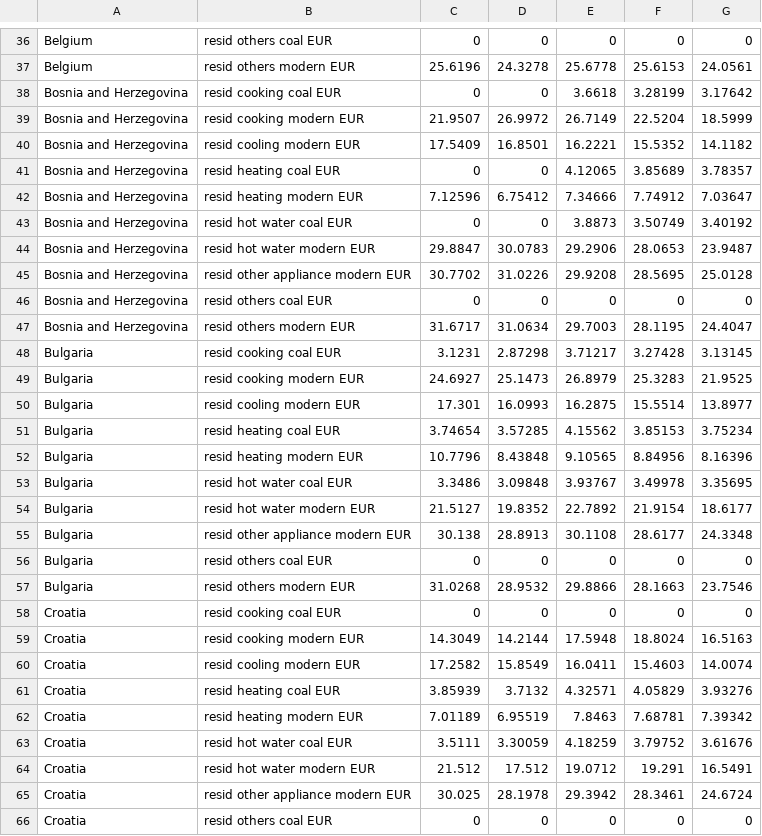
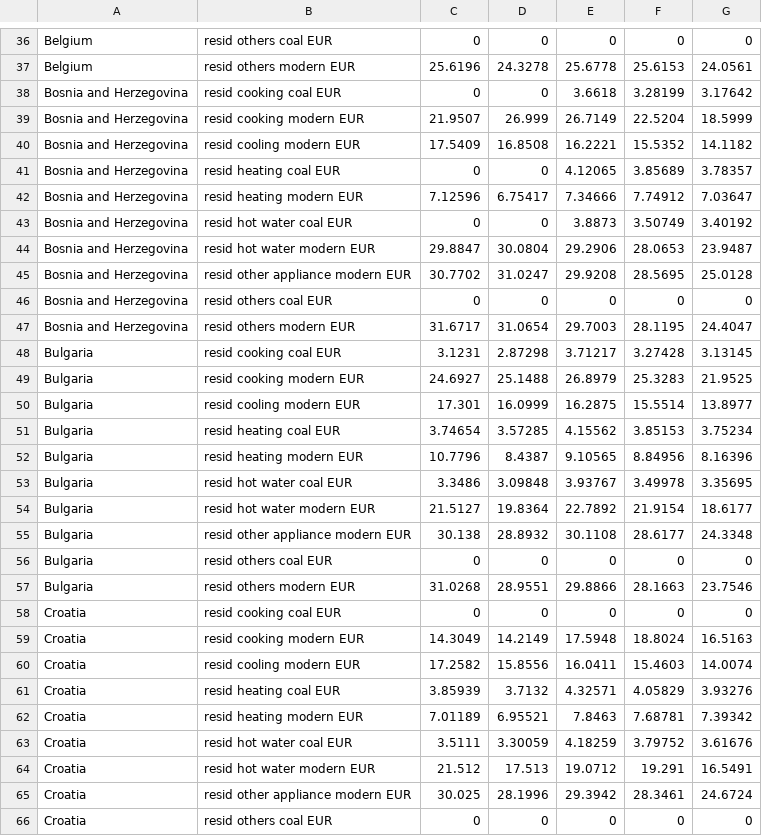
Before and after one commit to bc3LC-GCAMEurope/gcam-core, a CSV file: input/gcamdata/inst/extdata/gcam-europe/A44.CalPrice_bld_EUR.csv, drawn as a sheet; only a part is shown, gaps mark what is left out; the diff covers the shown part only.

Commit message:
adj bld prices eur

```diff
--- a/input/gcamdata/inst/extdata/gcam-europe/A44.CalPrice_bld_EUR.csv
+++ b/input/gcamdata/inst/extdata/gcam-europe/A44.CalPrice_bld_EUR.csv
@@ -38,29 +38,29 @@ Belgium,resid others modern EUR,25.6196,24.3278,25.6778,25.6153,24.0561
 Bosnia and Herzegovina,resid cooking coal EUR,0,0,3.6618,3.28199,3.17642
-Bosnia and Herzegovina,resid cooking modern EUR,21.9507,26.9972,26.7149,22.5204,18.5999
-Bosnia and Herzegovina,resid cooling modern EUR,17.5409,16.8501,16.2221,15.5352,14.1182
+Bosnia and Herzegovina,resid cooking modern EUR,21.9507,26.999,26.7149,22.5204,18.5999
+Bosnia and Herzegovina,resid cooling modern EUR,17.5409,16.8508,16.2221,15.5352,14.1182
 Bosnia and Herzegovina,resid heating coal EUR,0,0,4.12065,3.85689,3.78357
-Bosnia and Herzegovina,resid heating modern EUR,7.12596,6.75412,7.34666,7.74912,7.03647
+Bosnia and Herzegovina,resid heating modern EUR,7.12596,6.75417,7.34666,7.74912,7.03647
 Bosnia and Herzegovina,resid hot water coal EUR,0,0,3.8873,3.50749,3.40192
-Bosnia and Herzegovina,resid hot water modern EUR,29.8847,30.0783,29.2906,28.0653,23.9487
-Bosnia and Herzegovina,resid other appliance modern EUR,30.7702,31.0226,29.9208,28.5695,25.0128
+Bosnia and Herzegovina,resid hot water modern EUR,29.8847,30.0804,29.2906,28.0653,23.9487
+Bosnia and Herzegovina,resid other appliance modern EUR,30.7702,31.0247,29.9208,28.5695,25.0128
 Bosnia and Herzegovina,resid others coal EUR,0,0,0,0,0
-Bosnia and Herzegovina,resid others modern EUR,31.6717,31.0634,29.7003,28.1195,24.4047
+Bosnia and Herzegovina,resid others modern EUR,31.6717,31.0654,29.7003,28.1195,24.4047
 Bulgaria,resid cooking coal EUR,3.1231,2.87298,3.71217,3.27428,3.13145
-Bulgaria,resid cooking modern EUR,24.6927,25.1473,26.8979,25.3283,21.9525
-Bulgaria,resid cooling modern EUR,17.301,16.0993,16.2875,15.5514,13.8977
+Bulgaria,resid cooking modern EUR,24.6927,25.1488,26.8979,25.3283,21.9525
+Bulgaria,resid cooling modern EUR,17.301,16.0999,16.2875,15.5514,13.8977
 Bulgaria,resid heating coal EUR,3.74654,3.57285,4.15562,3.85153,3.75234
-Bulgaria,resid heating modern EUR,10.7796,8.43848,9.10565,8.84956,8.16396
+Bulgaria,resid heating modern EUR,10.7796,8.4387,9.10565,8.84956,8.16396
 Bulgaria,resid hot water coal EUR,3.3486,3.09848,3.93767,3.49978,3.35695
-Bulgaria,resid hot water modern EUR,21.5127,19.8352,22.7892,21.9154,18.6177
-Bulgaria,resid other appliance modern EUR,30.138,28.8913,30.1108,28.6177,24.3348
+Bulgaria,resid hot water modern EUR,21.5127,19.8364,22.7892,21.9154,18.6177
+Bulgaria,resid other appliance modern EUR,30.138,28.8932,30.1108,28.6177,24.3348
 Bulgaria,resid others coal EUR,0,0,0,0,0
-Bulgaria,resid others modern EUR,31.0268,28.9532,29.8866,28.1663,23.7546
+Bulgaria,resid others modern EUR,31.0268,28.9551,29.8866,28.1663,23.7546
 Croatia,resid cooking coal EUR,0,0,0,0,0
-Croatia,resid cooking modern EUR,14.3049,14.2144,17.5948,18.8024,16.5163
-Croatia,resid cooling modern EUR,17.2582,15.8549,16.0411,15.4603,14.0074
+Croatia,resid cooking modern EUR,14.3049,14.2149,17.5948,18.8024,16.5163
+Croatia,resid cooling modern EUR,17.2582,15.8556,16.0411,15.4603,14.0074
 Croatia,resid heating coal EUR,3.85939,3.7132,4.32571,4.05829,3.93276
-Croatia,resid heating modern EUR,7.01189,6.95519,7.8463,7.68781,7.39342
+Croatia,resid heating modern EUR,7.01189,6.95521,7.8463,7.68781,7.39342
 Croatia,resid hot water coal EUR,3.5111,3.30059,4.18259,3.79752,3.61676
-Croatia,resid hot water modern EUR,21.512,17.512,19.0712,19.291,16.5491
-Croatia,resid other appliance modern EUR,30.025,28.1978,29.3942,28.3461,24.6724
+Croatia,resid hot water modern EUR,21.512,17.513,19.0712,19.291,16.5491
+Croatia,resid other appliance modern EUR,30.025,28.1996,29.3942,28.3461,24.6724
 Croatia,resid others coal EUR,0,0,0,0,0
```
Also changed, not shown: 1 added row, 1 removed row and 92 edited cells elsewhere in this file.
